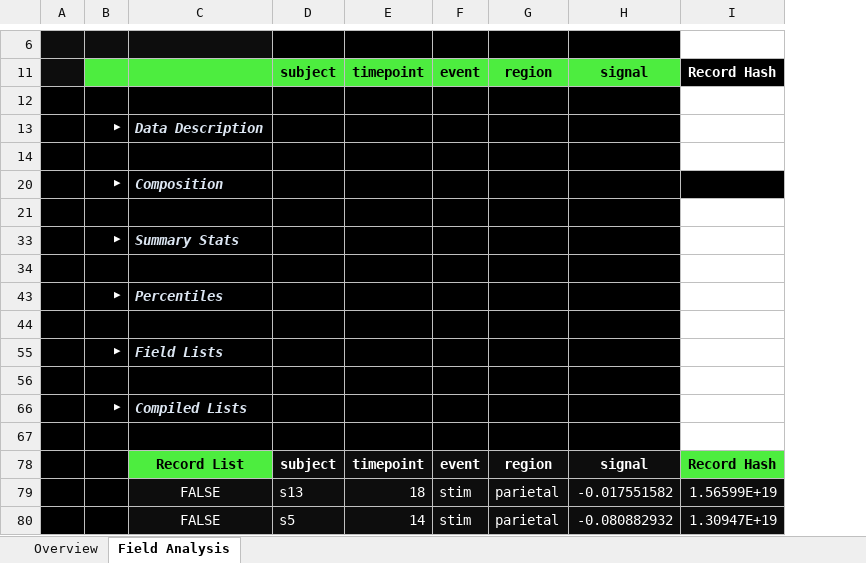
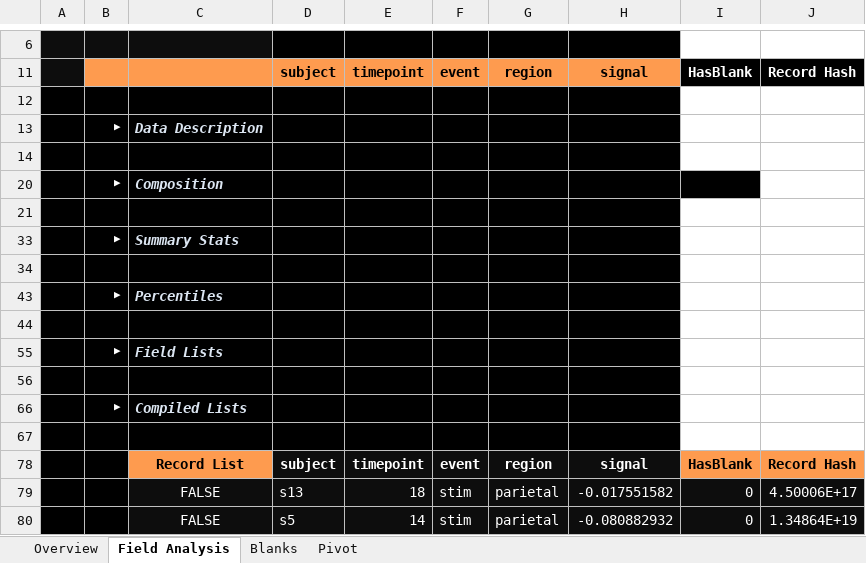
Before and after one commit to InfoDesigner/xleda, an Excel workbook: examples/other_examples/fmri.xlsm, sheet Field Analysis, drawn as a sheet; only a part is shown, gaps mark what is left out; values as stored, in another font and other column widths than the file's, no borders; charts and pictures and conditional formats and table styles not drawn; removed rows and columns are numbered as before the commit, all else as after; the diff names each change by its address in the sheet, - before the commit and + after, or states it on an @@ line.

```diff
--- a/examples/other_examples/fmri.xlsm (sheet Field Analysis)
+++ b/examples/other_examples/fmri.xlsm (sheet Field Analysis)
+sheet tab: Blanks
+sheet tab: Pivot
-column I (Record Hash), rows 78-80: Record Hash | 1.56599E+19 | 1.30947E+19
+column I (HasBlank), rows 78-80: HasBlank | 0 | 0
+column J (Record Hash), rows 78-80: Record Hash | 4.50006E+17 | 1.34864E+19
-B11:H11 fill: #4DED3F
+B11:H11 fill: #FE9B4F
-C78 fill: #4DED3F
+C78 fill: #FE9B4F
```
Also changed, not shown: sheet Overview, charts or pictures, examples/MLB.xlsm, examples/other_examples/dots.xlsm, 30 other files.
